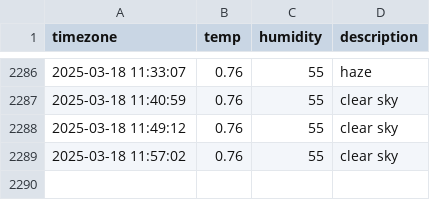
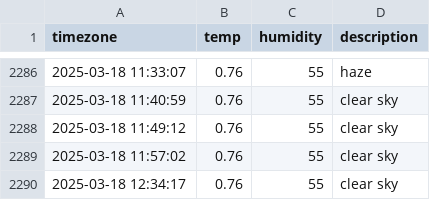
Before and after one commit to sondawon1216/seoul_weather, a CSV file: seoul_weather.csv, drawn as a sheet; only a part is shown, gaps mark what is left out.

```diff
--- a/seoul_weather.csv
+++ b/seoul_weather.csv
@@ -2289 +2289,2 @@ timezone,temp,humidity,description
 2025-03-18 11:57:02,0.76,55,clear sky
+2025-03-18 12:34:17,0.76,55,clear sky
```
